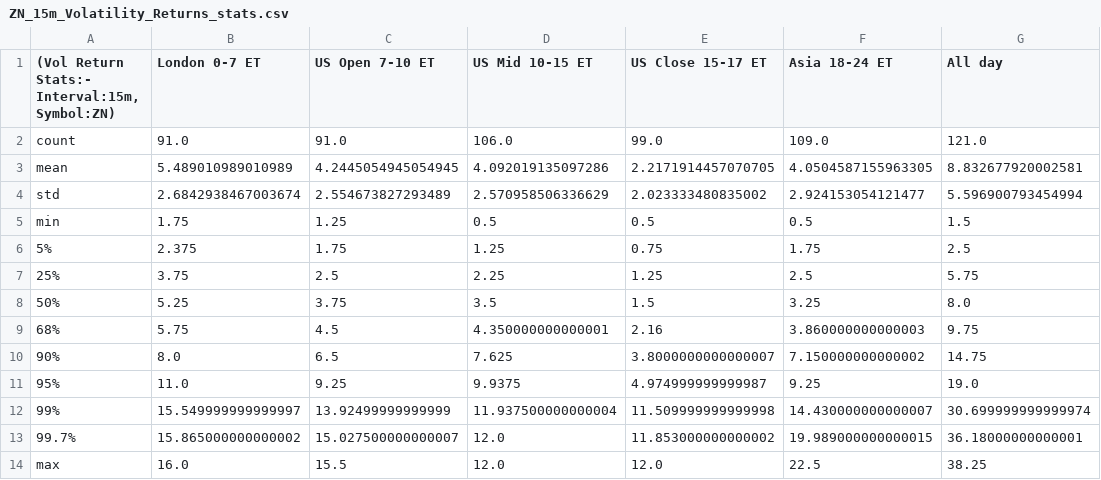
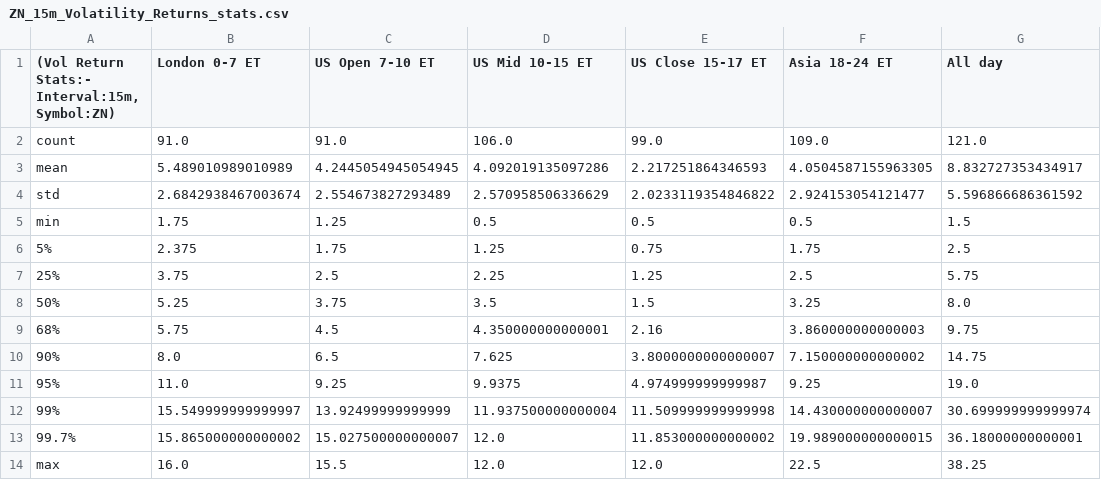
Before and after one commit to krishanggupta/MarketAnalysis, a CSV file: Intraday_data_files_stats_and_plots_folder/ZN_15m_Volatility_Returns_stats.csv, drawn as a sheet.

Commit message:
Automated update of Intraday_data_files_stats_and_plots_folder

```diff
--- a/Intraday_data_files_stats_and_plots_folder/ZN_15m_Volatility_Returns_stats.csv
+++ b/Intraday_data_files_stats_and_plots_folder/ZN_15m_Volatility_Returns_stats.csv
@@ -2,4 +2,4 @@
 count,91.0,91.0,106.0,99.0,109.0,121.0
-mean,5.489010989010989,4.2445054945054945,4.092019135097286,2.2171914457070705,4.0504587155963305,8.832677920002581
-std,2.6842938467003674,2.554673827293489,2.570958506336629,2.023333480835002,2.924153054121477,5.596900793454994
+mean,5.489010989010989,4.2445054945054945,4.092019135097286,2.217251864346593,4.0504587155963305,8.832727353434917
+std,2.6842938467003674,2.554673827293489,2.570958506336629,2.0233119354846822,2.924153054121477,5.596866686361592
 min,1.75,1.25,0.5,0.5,0.5,1.5
```
Also changed, not shown: 10 other files.
